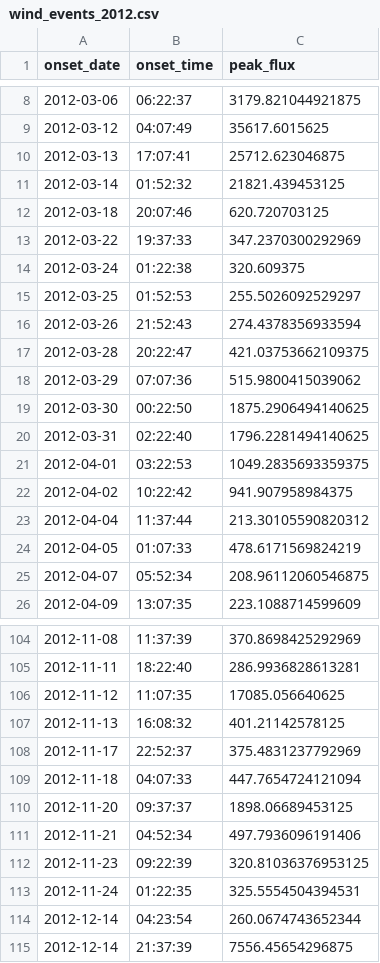
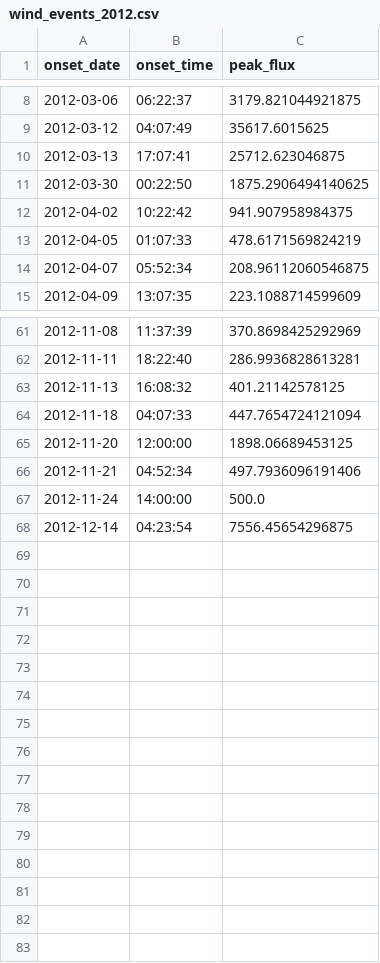
Before and after one commit to ojsant/gradu, a CSV file: data/event_lists/wind_events_2012.csv, drawn as a sheet; only a part is shown, gaps mark what is left out; the diff covers the shown part only.

```diff
--- a/data/event_lists/wind_events_2012.csv
+++ b/data/event_lists/wind_events_2012.csv
@@ -10,15 +10,4 @@ onset_date,onset_time,peak_flux
 2012-03-13,17:07:41,25712.623046875
-2012-03-14,01:52:32,21821.439453125
-2012-03-18,20:07:46,620.720703125
-2012-03-22,19:37:33,347.2370300292969
-2012-03-24,01:22:38,320.609375
-2012-03-25,01:52:53,255.5026092529297
-2012-03-26,21:52:43,274.4378356933594
-2012-03-28,20:22:47,421.03753662109375
-2012-03-29,07:07:36,515.9800415039062
 2012-03-30,00:22:50,1875.2906494140625
-2012-03-31,02:22:40,1796.2281494140625
-2012-04-01,03:22:53,1049.2835693359375
 2012-04-02,10:22:42,941.907958984375
-2012-04-04,11:37:44,213.30105590820312
 2012-04-05,01:07:33,478.6171569824219
@@ -105,11 +62,7 @@ onset_date,onset_time,peak_flux
 2012-11-11,18:22:40,286.9936828613281
-2012-11-12,11:07:35,17085.056640625
 2012-11-13,16:08:32,401.21142578125
-2012-11-17,22:52:37,375.4831237792969
 2012-11-18,04:07:33,447.7654724121094
-2012-11-20,09:37:37,1898.06689453125
+2012-11-20,12:00:00,1898.06689453125
 2012-11-21,04:52:34,497.7936096191406
-2012-11-23,09:22:39,320.81036376953125
-2012-11-24,01:22:35,325.5554504394531
-2012-12-14,04:23:54,260.0674743652344
-2012-12-14,21:37:39,7556.45654296875
+2012-11-24,14:00:00,500.0
+2012-12-14,04:23:54,7556.45654296875
```
Also changed, not shown: 32 removed rows and 2 edited cells elsewhere in this file, 6 other files.
